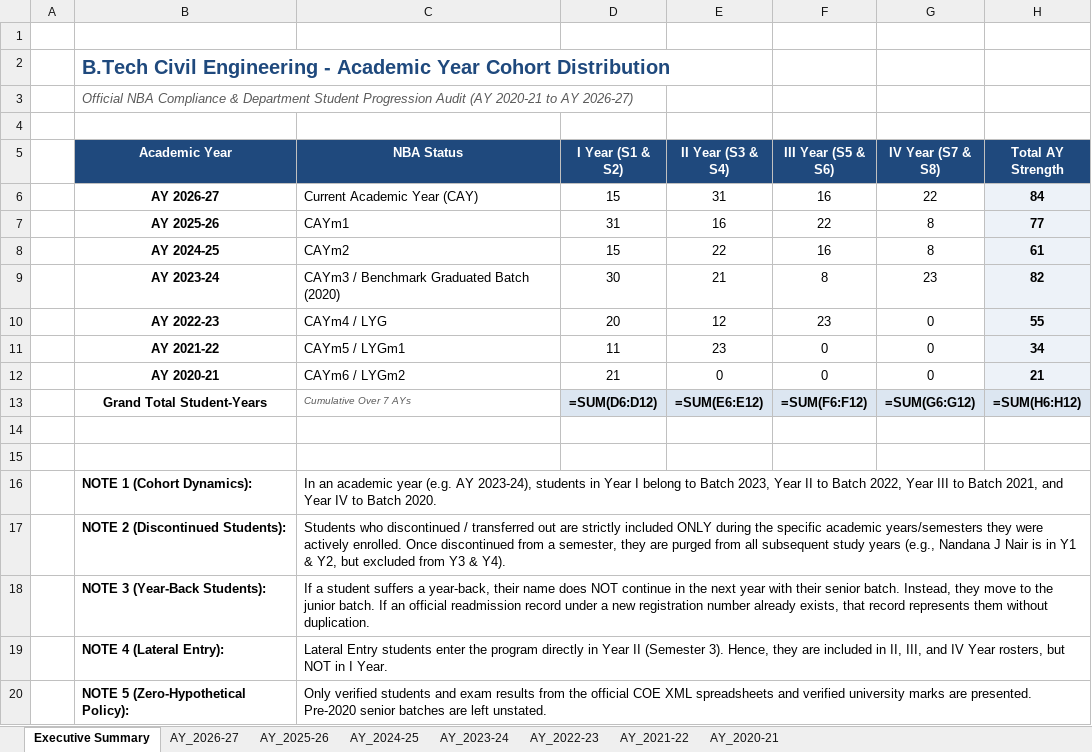
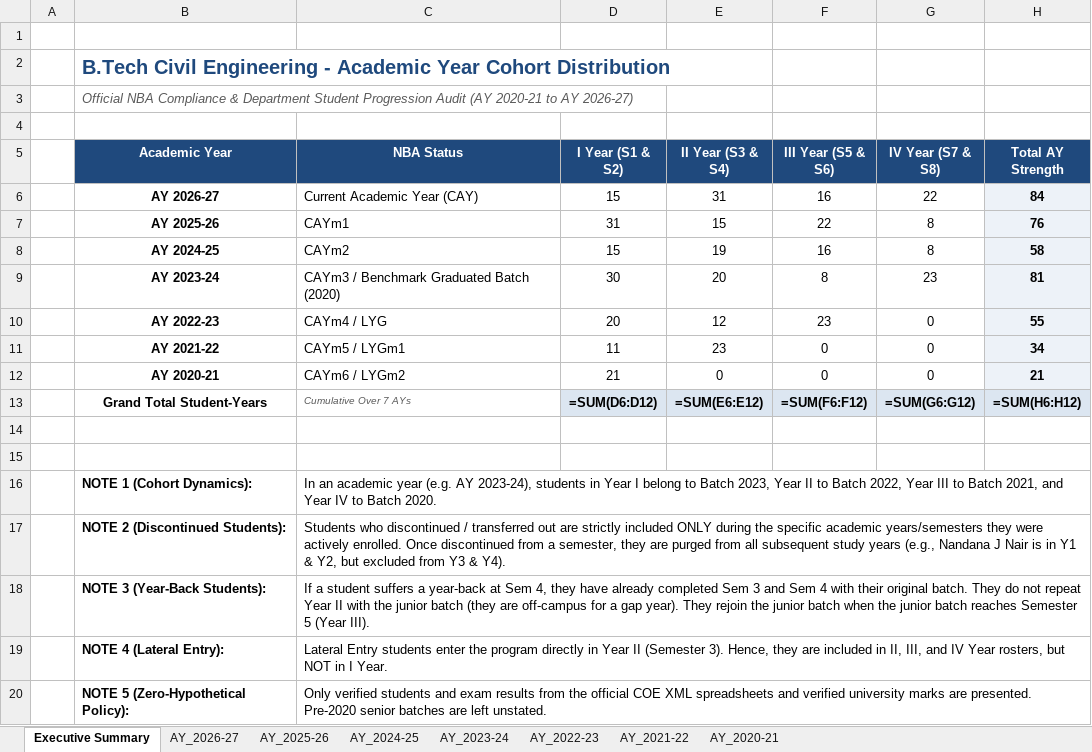
Before and after one commit to PradhanArpan/NBA_StudentProgression, an Excel workbook: Civil_Engineering_Academic_Year_Student_Lists_2020_to_2027.xlsx, sheet Executive Summary, drawn as a sheet; values as stored, in another font and other column widths than the file's, no borders; formulas without a stored value are shown as written; the diff names each change by its address in the sheet, - before the commit and + after, or states it on an @@ line.

Commit message:
feat: integrate verified upload documents, fix gap year-back progression, and enable live synchronous excel updates

```diff
--- a/Civil_Engineering_Academic_Year_Student_Lists_2020_to_2027.xlsx (sheet Executive Summary)
+++ b/Civil_Engineering_Academic_Year_Student_Lists_2020_to_2027.xlsx (sheet Executive Summary)
-E7 (II Year (S3 & S4)): 16
+E7 (II Year (S3 & S4)): 15
-H7 (Total AY Strength): 77
+H7 (Total AY Strength): 76
-E8 (II Year (S3 & S4)): 22
+E8 (II Year (S3 & S4)): 19
-H8 (Total AY Strength): 61
+H8 (Total AY Strength): 58
-E9 (II Year (S3 & S4)): 21
+E9 (II Year (S3 & S4)): 20
-H9 (Total AY Strength): 82
+H9 (Total AY Strength): 81
-C18 (NBA Status): …suffers a year-back, their name does NOT continue in the next year with their senior batch. Instead, they move to the junior batch. If an official readmission record under a new registration number already exists, that record represents them without duplication.
+C18 (NBA Status): …suffers a year-back at Sem 4, they have already completed Sem 3 and Sem 4 with their original batch. They do not repeat Year II with the junior batch (they are off-campus for a gap year). They rejoin the junior batch when the junior batch reaches Semester 5 (Year III).
```
Also changed, not shown: sheet AY_2025-26, sheet AY_2024-25, sheet AY_2023-24, sheet AY_2022-23, Master_Student_Directory_Editable.xlsx, public/Civil_Engineering_Academic_Year_Student_Lists_2020_to_2027.xlsx, 51 other files.
